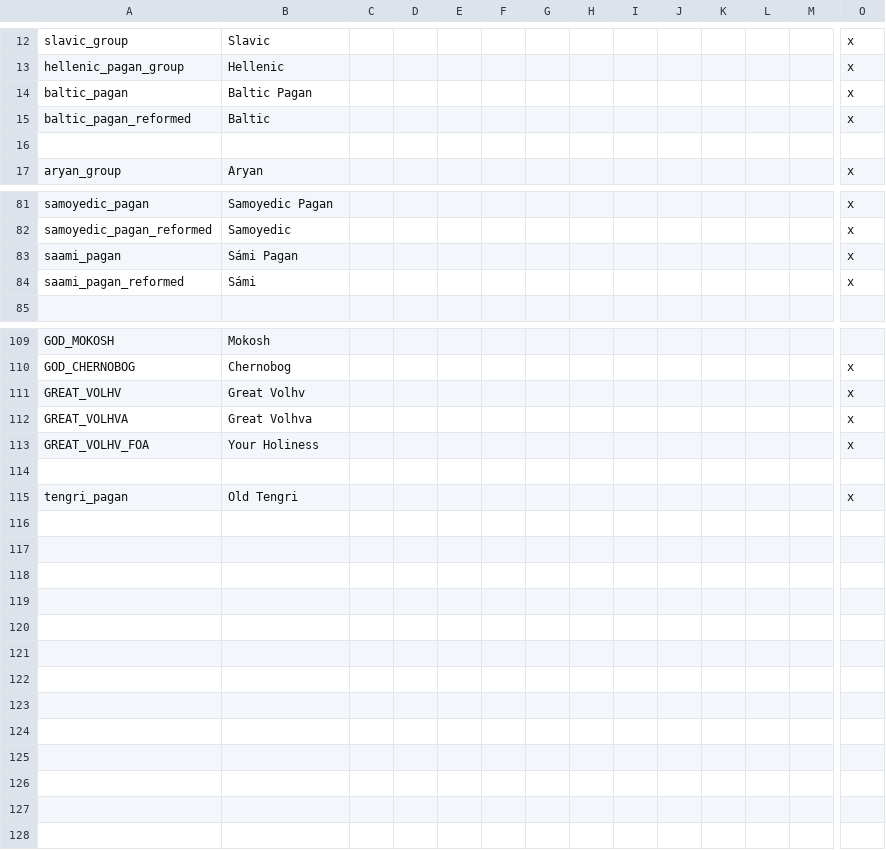
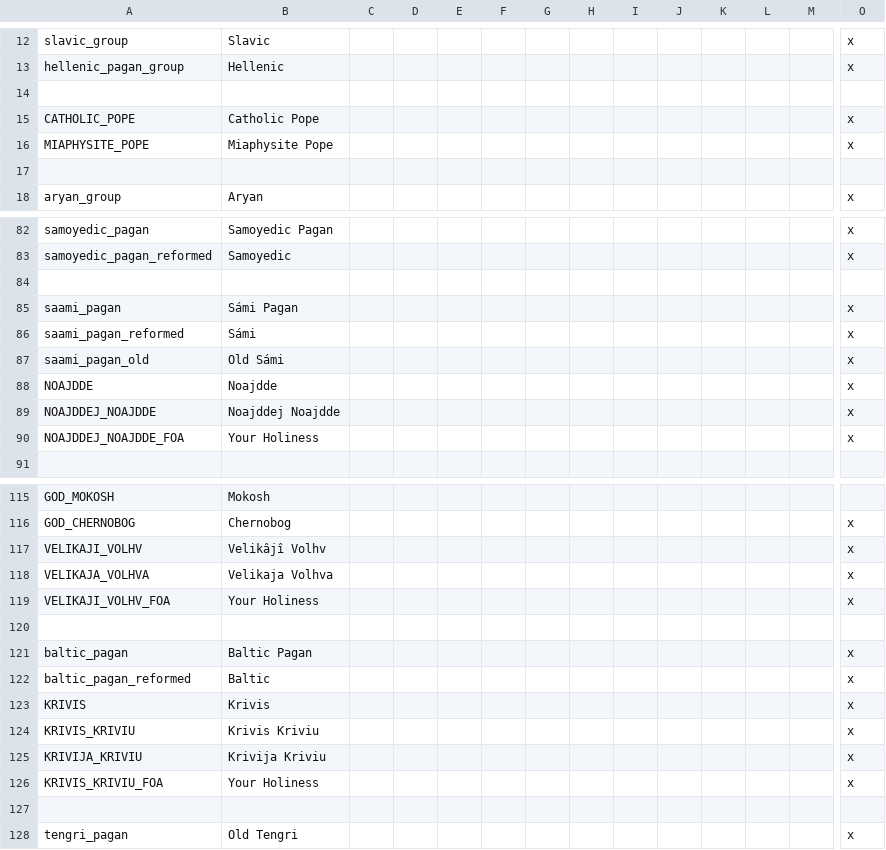
Before and after one commit to darkgamma/erebos-mod, a CSV file: localisation/Religions.csv, drawn as a sheet; only a part is shown, gaps mark what is left out; addresses are those after the commit; rows hold the shown columns only; the diff names each change by its address in the sheet, - before the commit and + after, or states it on an @@ line.

```diff
--- a/localisation/Religions.csv
+++ b/localisation/Religions.csv
-row 14: baltic_pagan | Baltic Pagan |  |  |  |  |  |  |  |  |  |  |  | x
+row 14: (empty)
+row 15: CATHOLIC_POPE | Catholic Pope |  |  |  |  |  |  |  |  |  |  |  | x
+row 16: MIAPHYSITE_POPE | Miaphysite Pope |  |  |  |  |  |  |  |  |  |  |  | x
+row 84: (empty)
+row 87: saami_pagan_old | Old Sámi |  |  |  |  |  |  |  |  |  |  |  | x
+row 88: NOAJDDE | Noajdde |  |  |  |  |  |  |  |  |  |  |  | x
+row 89: NOAJDDEJ_NOAJDDE | Noajddej Noajdde |  |  |  |  |  |  |  |  |  |  |  | x
+row 90: NOAJDDEJ_NOAJDDE_FOA | Your Holiness |  |  |  |  |  |  |  |  |  |  |  | x
-A117: GREAT_VOLHV
+A117: VELIKAJI_VOLHV
-B117: Great Volhv
+B117: Velikâjî Volhv
-A118: GREAT_VOLHVA
+A118: VELIKAJA_VOLHVA
-B118: Great Volhva
+B118: Velikaja Volhva
-A119: GREAT_VOLHV_FOA
+A119: VELIKAJI_VOLHV_FOA
+row 120: (empty)
+row 121: baltic_pagan | Baltic Pagan |  |  |  |  |  |  |  |  |  |  |  | x
@@ row 15 moved to row 122: baltic_pagan_reformed @@
+row 123: KRIVIS | Krivis |  |  |  |  |  |  |  |  |  |  |  | x
+row 124: KRIVIS_KRIVIU | Krivis Kriviu |  |  |  |  |  |  |  |  |  |  |  | x
+row 125: KRIVIJA_KRIVIU | Krivija Kriviu |  |  |  |  |  |  |  |  |  |  |  | x
+row 126: KRIVIS_KRIVIU_FOA | Your Holiness |  |  |  |  |  |  |  |  |  |  |  | x
```
Also changed, not shown: localisation/cultural_titles.csv, localisation/landed_titles.csv, 6 other files.
